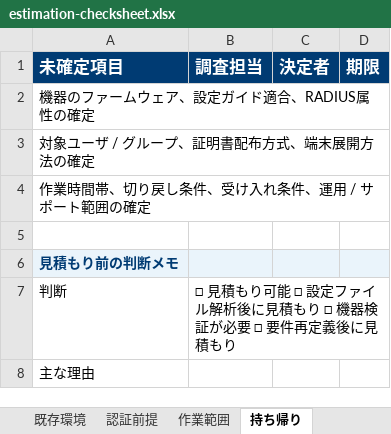
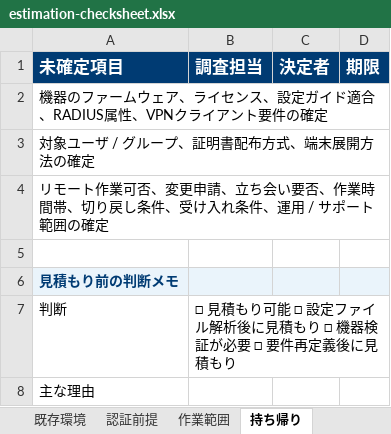
Before and after one commit to singleidkk/training-docs-public, an Excel workbook: downloads/estimation-checksheet.xlsx, sheet 持ち帰り, drawn as a sheet; values as stored, in another font and other column widths than the file's, no borders; the diff names each change by its address in the sheet, - before the commit and + after, or states it on an @@ line.

```diff
--- a/downloads/estimation-checksheet.xlsx (sheet 持ち帰り)
+++ b/downloads/estimation-checksheet.xlsx (sheet 持ち帰り)
-A2 (未確定項目): 機器のファームウェア、設定ガイド適合、RADIUS属性の確定
+A2 (未確定項目): 機器のファームウェア、ライセンス、設定ガイド適合、RADIUS属性、VPNクライアント要件の確定
-A4 (未確定項目): 作業時間帯、切り戻し条件、受け入れ条件、運用 / サポート範囲の確定
+A4 (未確定項目): リモート作業可否、変更申請、立ち会い要否、作業時間帯、切り戻し条件、受け入れ条件、運用 / サポート範囲の確定
```
Also changed, not shown: sheet 既存環境, sheet 基本情報, 5 other files.
